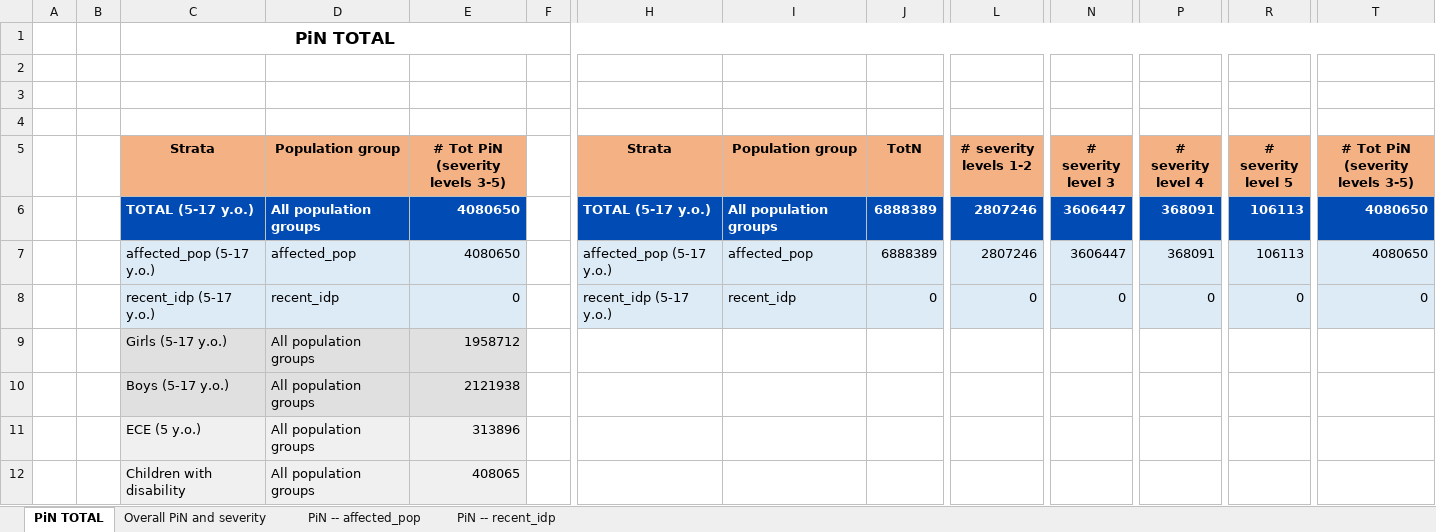
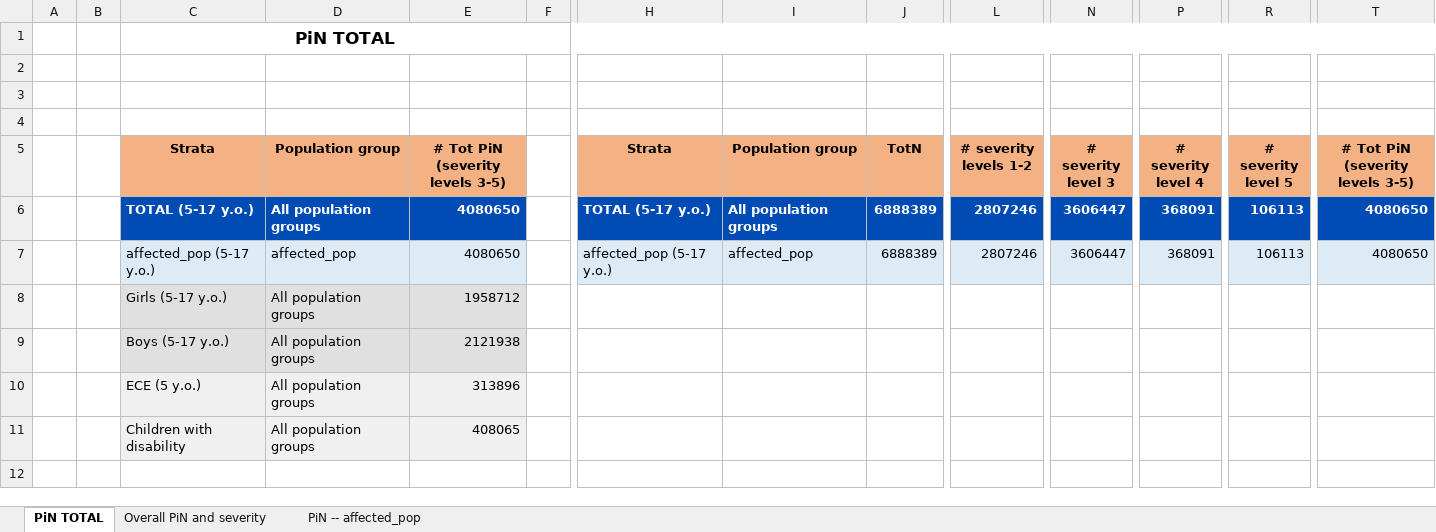
Before and after one commit to martivit/pin-calculation-app, an Excel workbook: platform_PiN_output/Somalia___SOM/PiN_step2_Somalia___SOM_1022_08AM.xlsx, sheet PiN TOTAL, drawn as a sheet; only a part is shown, gaps mark what is left out; values as stored, in another font and other column widths than the file's, no borders; rows hold the shown columns only; the diff names each change by its address in the sheet, - before the commit and + after, or states it on an @@ line.

```diff
--- a/platform_PiN_output/Somalia___SOM/PiN_step2_Somalia___SOM_1022_08AM.xlsx (sheet PiN TOTAL)
+++ b/platform_PiN_output/Somalia___SOM/PiN_step2_Somalia___SOM_1022_08AM.xlsx (sheet PiN TOTAL)
-sheet tab: PiN -- recent_idp
-row 8:  |  | recent_idp (5-17 y.o.) | recent_idp | 0 |  | recent_idp (5-17 y.o.) | recent_idp | 0 | 0 | 0 | 0 | 0 | 0
```
